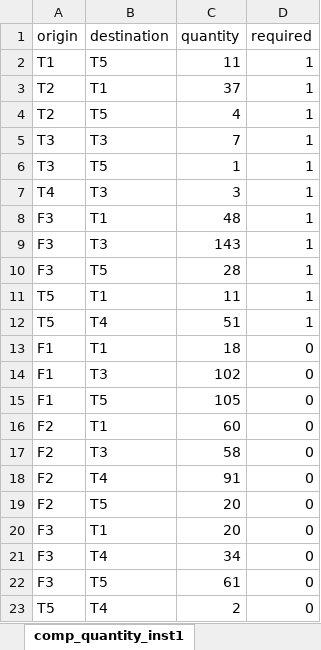
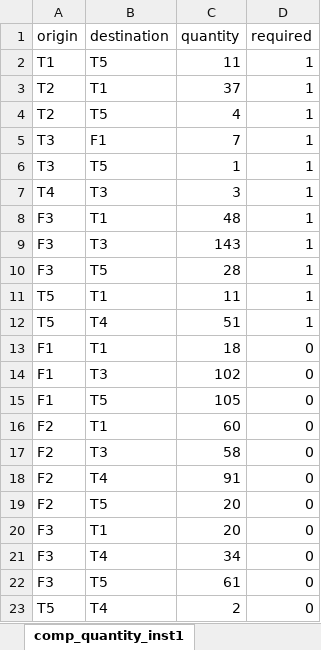
Before and after one commit to baobabsoluciones/flexible-vrp, an Excel workbook: data/datos2.xlsx, sheet comp_quantity_inst1, drawn as a sheet; values as stored, in another font and other column widths than the file's, no borders; the diff names each change by its address in the sheet, - before the commit and + after, or states it on an @@ line.

```diff
--- a/data/datos2.xlsx (sheet comp_quantity_inst1)
+++ b/data/datos2.xlsx (sheet comp_quantity_inst1)
-B5 (destination): T3
+B5 (destination): F1
```
Also changed, not shown: data/datos_min.xlsx, 2 other files.
